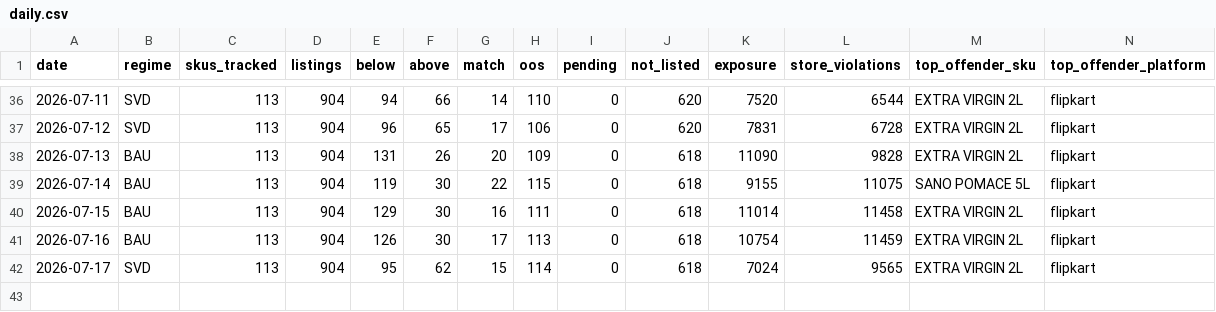
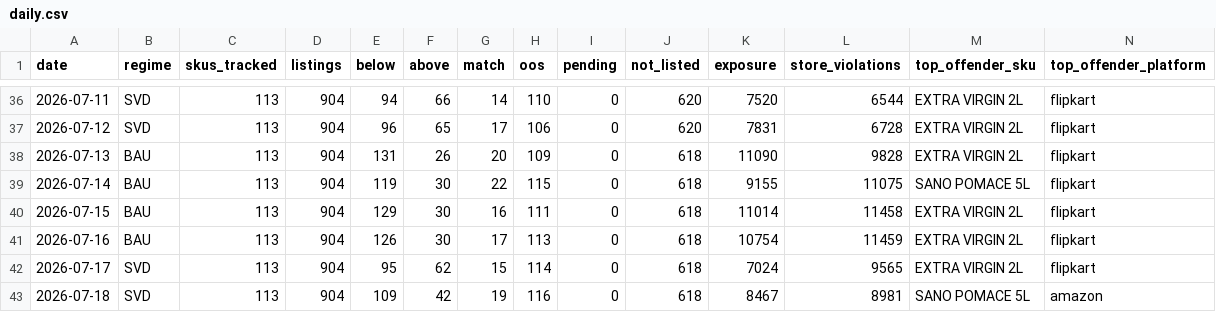
Before and after one commit to daman8271/ecom-intel, a CSV file: data/pricematch/daily.csv, drawn as a sheet; only a part is shown, gaps mark what is left out; rows hold the shown columns only; the diff names each change by its address in the sheet, - before the commit and + after, or states it on an @@ line.

```diff
--- a/data/pricematch/daily.csv
+++ b/data/pricematch/daily.csv
+row 43: 2026-07-18 | SVD | 113 | 904 | 109 | 42 | 19 | 116 | 0 | 618 | 8467 | 8981 | SANO POMACE 5L | amazon
```
Also changed, not shown: 5 other files.
